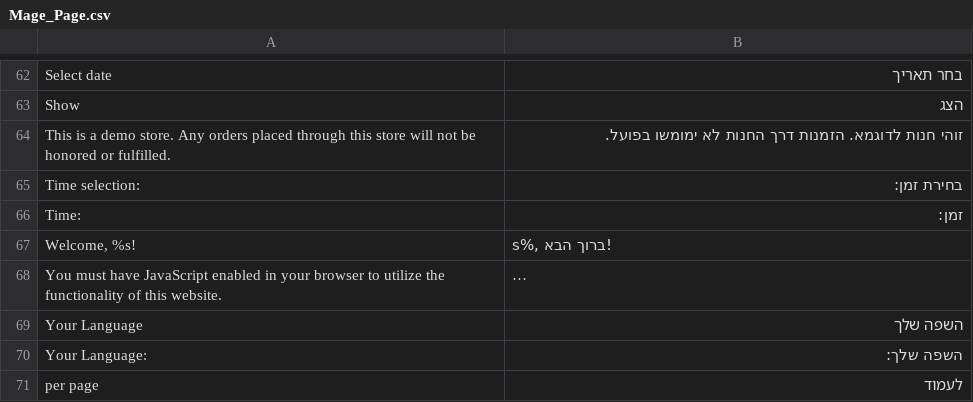
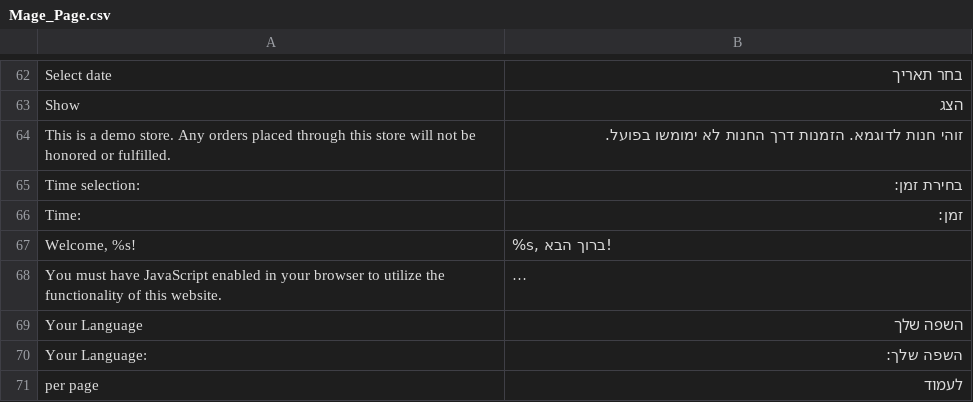
Before and after one commit to itaymesh/magento-hebrew-translation, a CSV file: app/locale/he_IL/Mage_Page.csv, drawn as a sheet; only a part is shown, gaps mark what is left out; long unchanged cells end in …; the diff names each change by its address in the sheet, - before the commit and + after, or states it on an @@ line.

Commit message:
Update Mage_Page.csv
You have a typo.

```diff
--- a/app/locale/he_IL/Mage_Page.csv
+++ b/app/locale/he_IL/Mage_Page.csv
-B67: s%, ברוך הבא!
+B67: %s, ברוך הבא!
```
